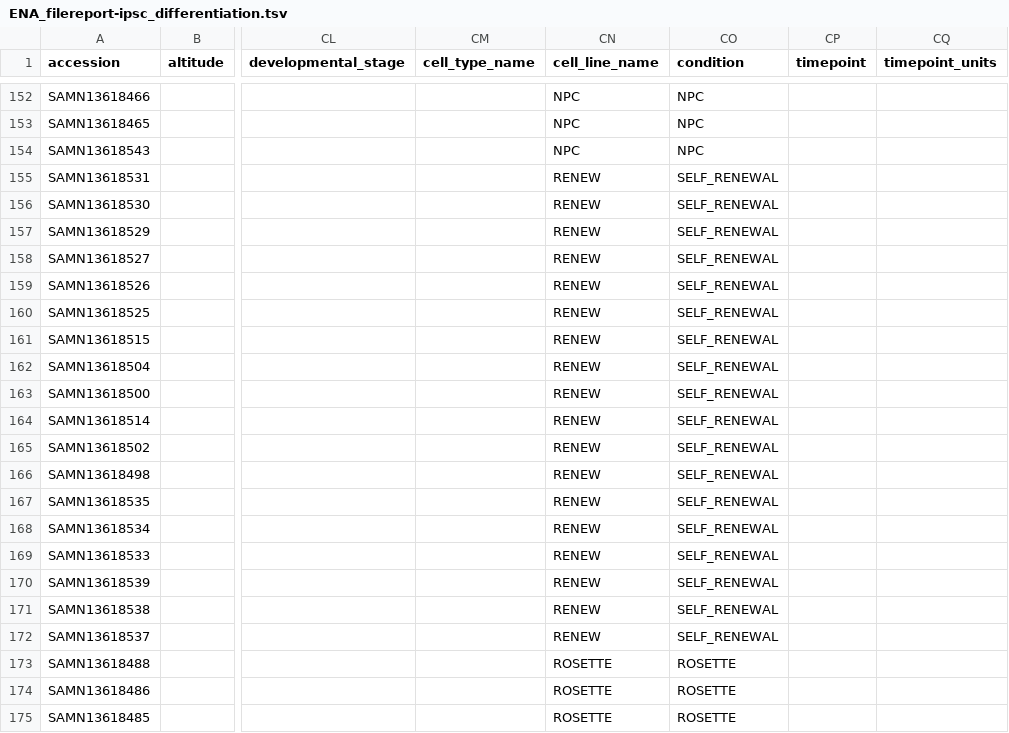
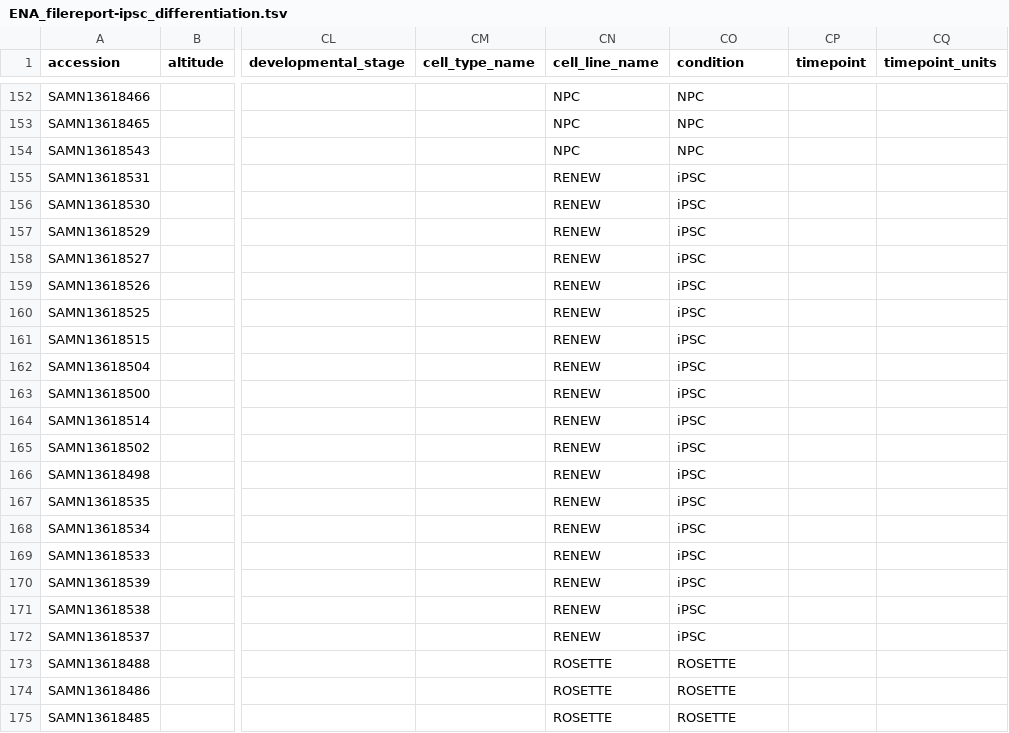
Before and after one commit to MiqG/publication_viper_splicing, a TSV file: support/ENA_filereport-ipsc_differentiation.tsv, drawn as a sheet; only a part is shown, gaps mark what is left out; the diff names each change by its address in the sheet, - before the commit and + after, or states it on an @@ line.

Commit message:
finished figures ipsc differentiation

```diff
--- a/support/ENA_filereport-ipsc_differentiation.tsv
+++ b/support/ENA_filereport-ipsc_differentiation.tsv
-CO155:CO172 (condition): SELF_RENEWAL
+CO155:CO172 (condition): iPSC
```
Also changed, not shown: 2 other files.
